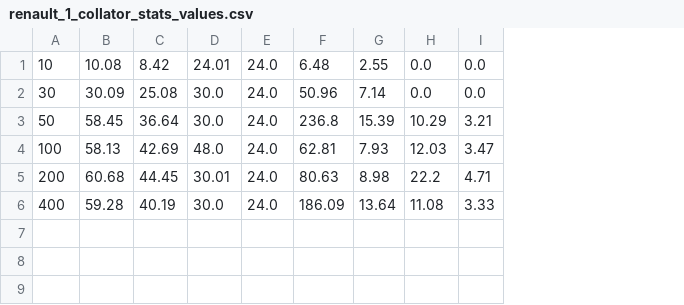
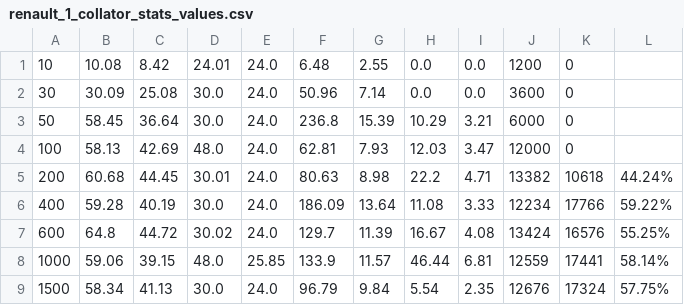
Before and after one commit to lucgerrits/sim-multichain-with-polkadot-and-substrate, a CSV file: results/renault_1_collator_stats_values.csv, drawn as a sheet; the diff names each change by its address in the sheet, - before the commit and + after, or states it on an @@ line.

```diff
--- a/results/renault_1_collator_stats_values.csv
+++ b/results/renault_1_collator_stats_values.csv
+column J, rows 1-6: 1200 | 3600 | 6000 | 12000 | 13382 | 12234
+column K, rows 1-6: 0 | 0 | 0 | 0 | 10618 | 17766
+column L, rows 5-6: 44.24% | 59.22%
+row 7: 600 | 64.8 | 44.72 | 30.02 | 24.0 | 129.7 | 11.39 | 16.67 | 4.08 | 13424 | 16576 | 55.25%
+row 8: 1000 | 59.06 | 39.15 | 48.0 | 25.85 | 133.9 | 11.57 | 46.44 | 6.81 | 12559 | 17441 | 58.14%
+row 9: 1500 | 58.34 | 41.13 | 30.0 | 24.0 | 96.79 | 9.84 | 5.54 | 2.35 | 12676 | 17324 | 57.75%
```
Also changed, not shown: results/insurance_1_collator_stats_values.csv, results/insurance_2_collator_stats_values.csv, 11 other files.
